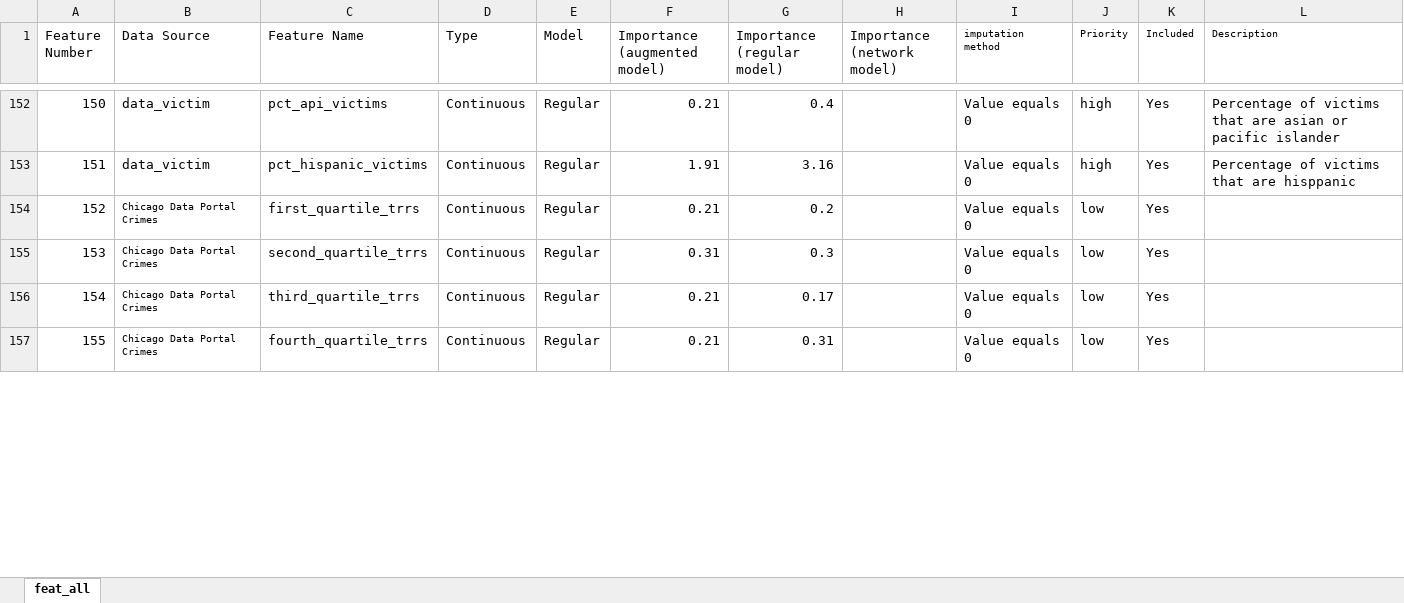
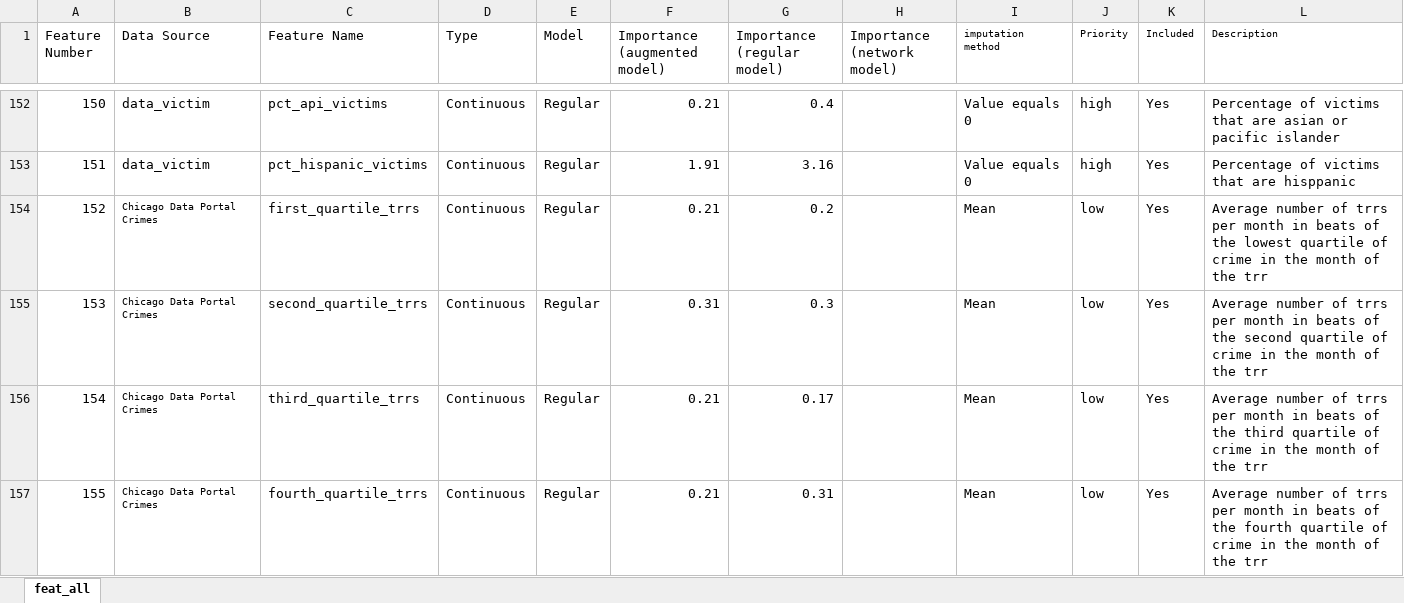
Before and after one commit to eserrania/chicago_police, an Excel workbook: feature_list.xlsx, sheet feat_all, drawn as a sheet; only a part is shown, gaps mark what is left out; values as stored, in another font and other column widths than the file's, no borders; the diff covers the shown part only; the diff names each change by its address in the sheet, - before the commit and + after, or states it on an @@ line.

Commit message:
added descriptions

```diff
--- a/feature_list.xlsx (sheet feat_all)
+++ b/feature_list.xlsx (sheet feat_all)
-I154:I157 (imputation method): Value equals 0
+I154:I157 (imputation method): Mean
-L154 (Description): (empty)
+L154 (Description): Average number of trrs per month in beats of the lowest quartile of crime in the month of the trr
-L155 (Description): (empty)
+L155 (Description): Average number of trrs per month in beats of the second quartile of crime in the month of the trr
-L156 (Description): (empty)
+L156 (Description): Average number of trrs per month in beats of the third quartile of crime in the month of the trr
-L157 (Description): (empty)
+L157 (Description): Average number of trrs per month in beats of the fourth quartile of crime in the month of the trr
```
Also changed, not shown: 8 edited cells elsewhere in this sheet.
